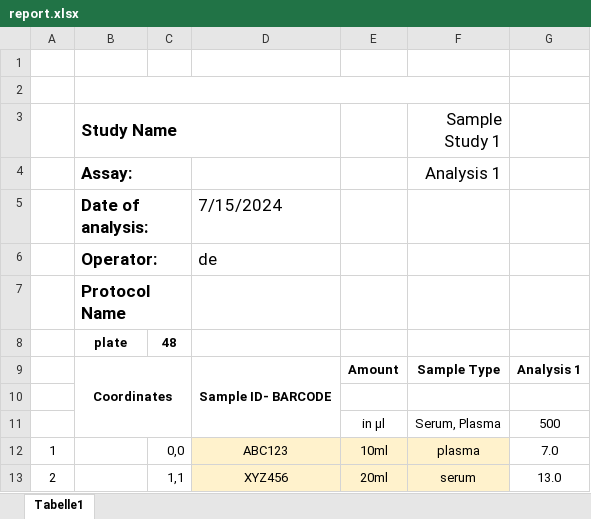
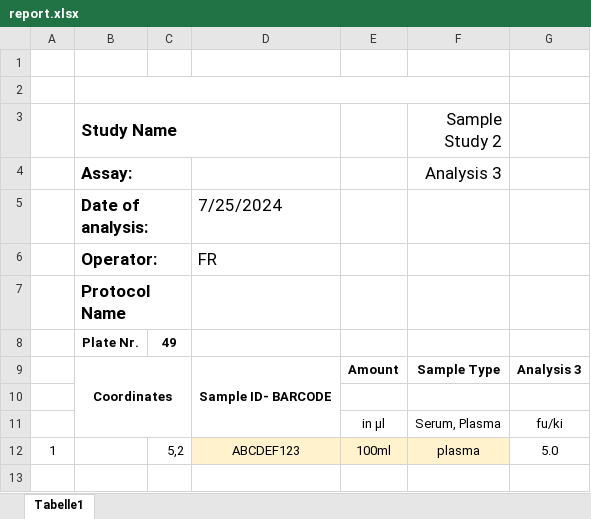
Before and after one commit to Bela4321/Probenmanagement_FoPra, an Excel workbook: output/report.xlsx, sheet Tabelle1, drawn as a sheet; values as stored, in another font and other column widths than the file's, no borders; removed rows and columns are numbered as before the commit, all else as after; the diff names each change by its address in the sheet, - before the commit and + after, or states it on an @@ line.

```diff
--- a/output/report.xlsx (sheet Tabelle1)
+++ b/output/report.xlsx (sheet Tabelle1)
-F3: Sample Study 1
+F3: Sample Study 2
-F4 (Sample Study 2): Analysis 1
+F4 (Sample Study 2): Analysis 3
-D5: 7/15/2024
+D5: 7/25/2024
-D6: de
+D6: FR
-row 8:  | plate | 48
+row 8:  | Plate Nr. | 49
-G9: Analysis 1
+G9: Analysis 3
-G11: 500
+G11: fu/ki
-C12: 0,0
+C12: 5,2
-D12: ABC123
+D12: ABCDEF123
-E12: 10ml
+E12: 100ml
-G12: 7.0
+G12: 5.0
-row 13: 2 |  | 1,1 | XYZ456 | 20ml | serum | 13.0
```
Also changed, not shown: 4 other files.
